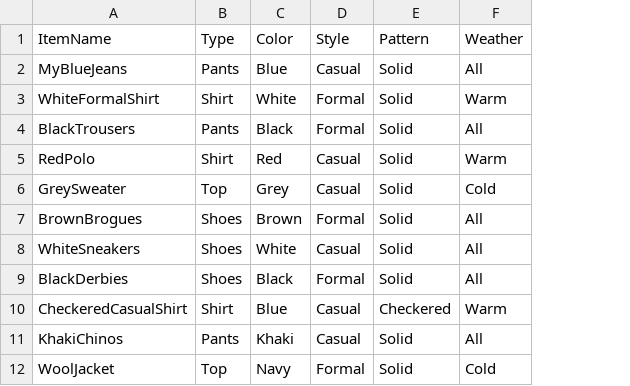
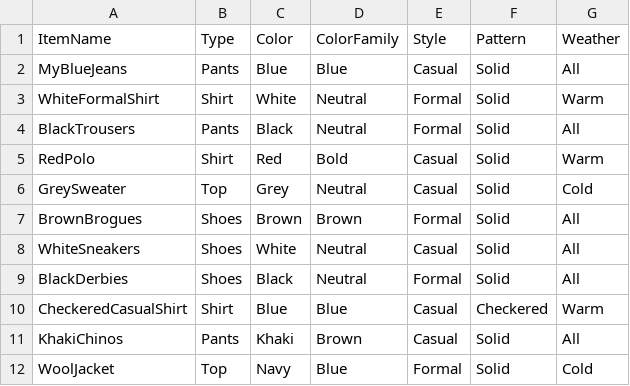
Before and after one commit to LokeswarChowdaryManne/ai-stylist-project, a CSV file: wardrobe.csv, drawn as a sheet; the diff names each change by its address in the sheet, - before the commit and + after, or states it on an @@ line.

Commit message:
Feat: Add color coordination engine and rules

```diff
--- a/wardrobe.csv
+++ b/wardrobe.csv
+column D (ColorFamily), rows 2-12: Blue | Neutral | Neutral | Bold | Neutral | Brown | Neutral | Neutral | Blue | Brown | Blue
```
Also changed, not shown: 1 other file.
